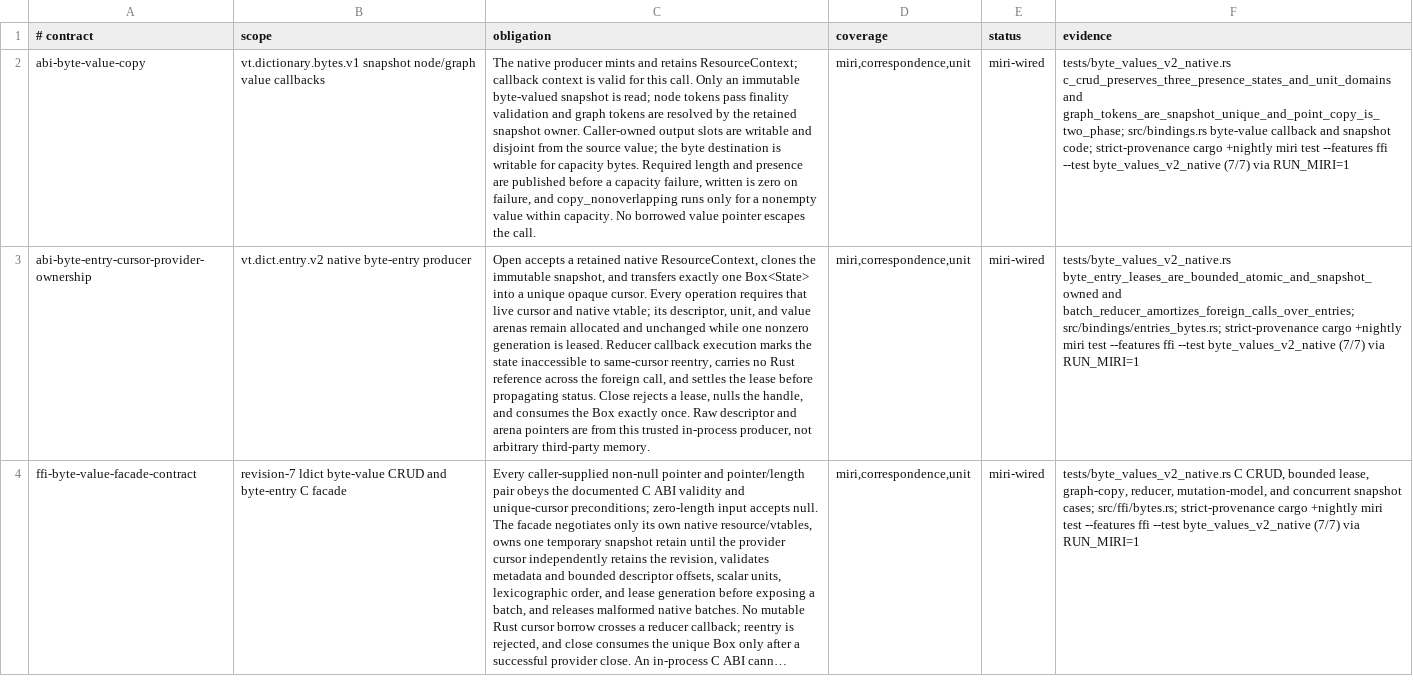
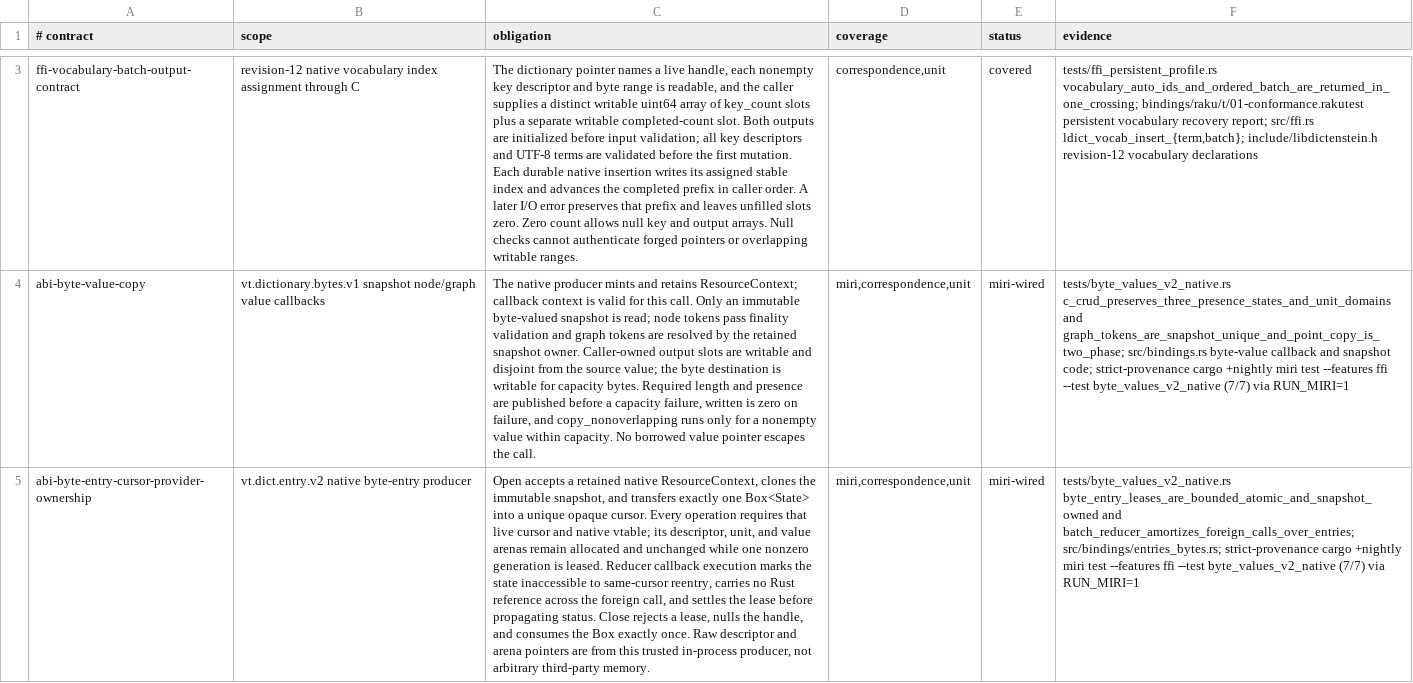
Before and after one commit to vinary-tree/libdictenstein, a TSV file: formal-verification/UNSAFE_CONTRACTS.tsv, drawn as a sheet; only a part is shown, gaps mark what is left out; the shorter side is filled out with more unchanged rows; long unchanged cells end in …; the diff covers the shown part only; the diff names each change by its address in the sheet, - before the commit and + after, or states it on an @@ line.

Commit message:
Expose persistent suffix backends and vocabulary insertion in Raku ABI

```diff
--- a/formal-verification/UNSAFE_CONTRACTS.tsv
+++ b/formal-verification/UNSAFE_CONTRACTS.tsv
+row 3: ffi-vocabulary-batch-output-contract | revision-12 native vocabulary index assignment through C | The dictionary pointer names a live handle, each nonempty key descriptor and byte range is readable, and the caller supplies a distinct writable uint64 array of key_count slots plus a separate writable completed-count slot. Both outputs are initialized before input validation; all key descriptors and UTF-8 terms are validated before the first mutation. Each durable native insertion writes its assigned stable index and advances the completed prefix in caller order. A later I/O error preserves that prefix and leaves unfilled slots zero. Zero count allows null key and output arrays. Null checks cannot authenticate forged pointers or overlapping writable ranges. | correspondence,unit | covered | tests/ffi_persistent_profile.rs vocabulary_auto_ids_and_ordered_batch_are_returned_in_one_crossing; bindings/raku/t/01-conformance.rakutest persistent vocabulary recovery report; src/ffi.rs ldict_vocab_insert_{term,batch}; include/libdictenstein.h revision-12 vocabulary declarations
```
Also changed, not shown: 1 added row elsewhere in this file, bindings/generated/julia-abi-capabilities.tsv, bindings/generated/raku-abi-capabilities.tsv, 25 other files.
